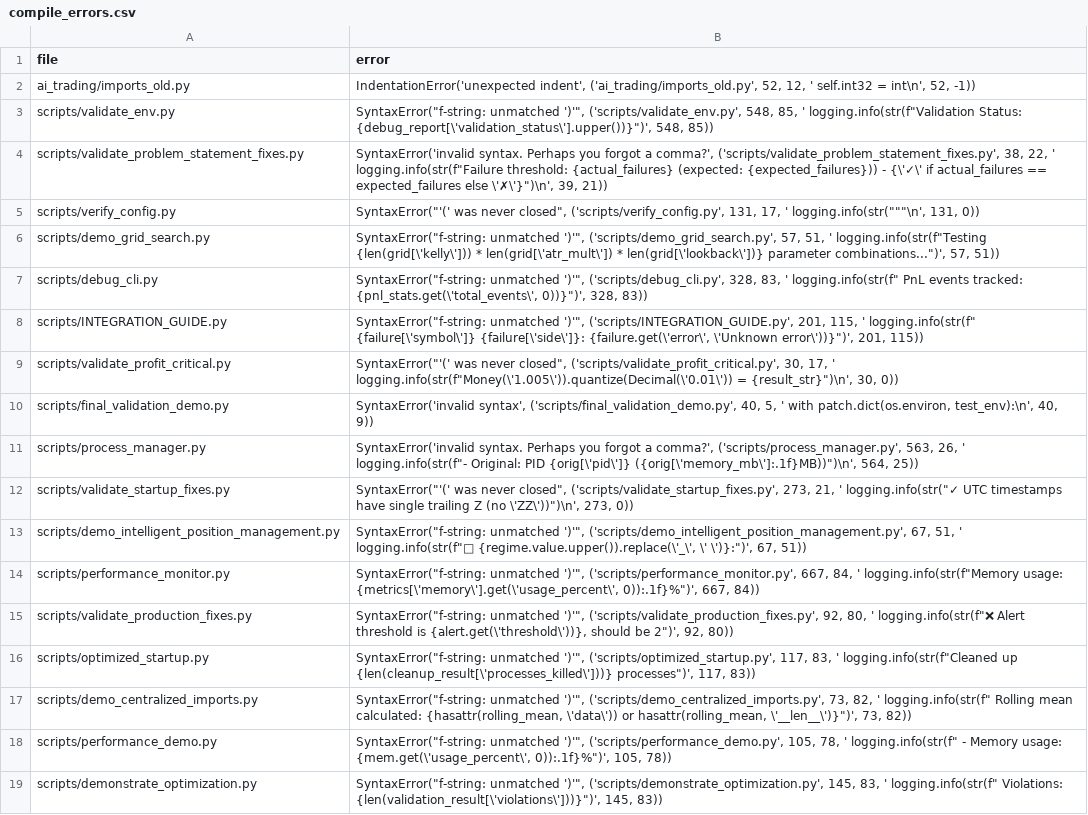
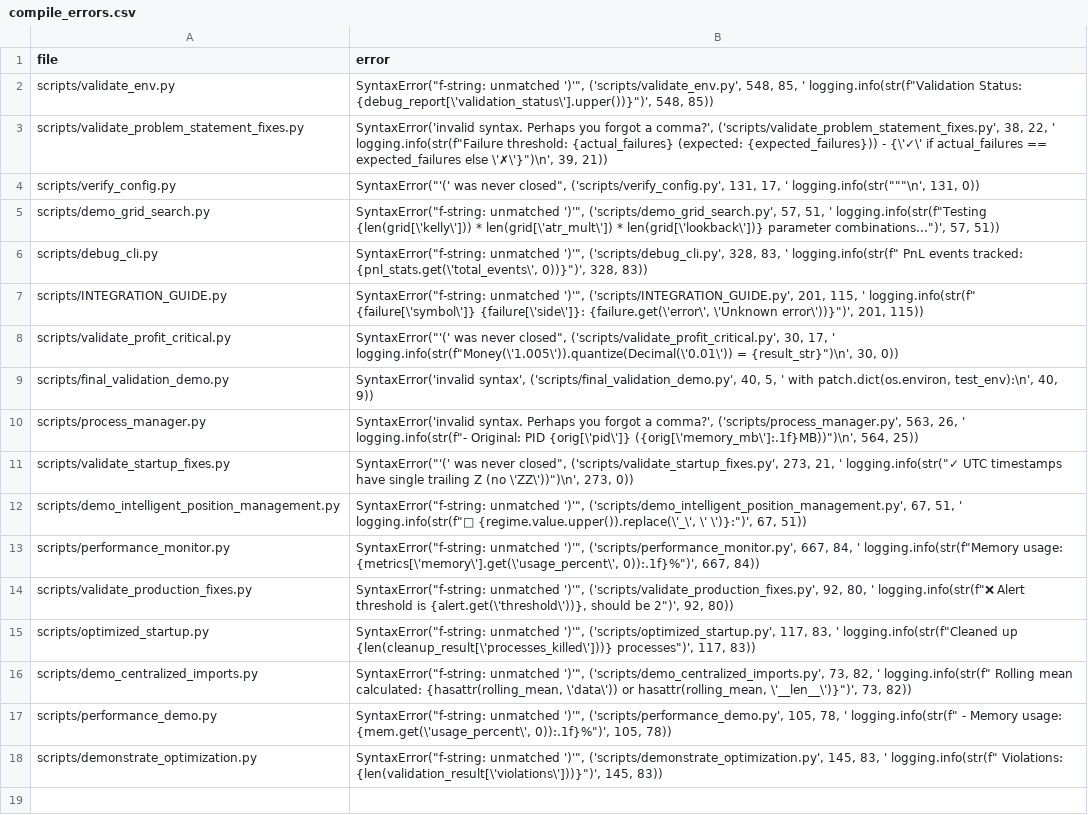
Before and after one commit to dmorazzini23/ai-trading-bot, a CSV file: tools/out/compile_errors.csv, drawn as a sheet.

```diff
--- a/tools/out/compile_errors.csv
+++ b/tools/out/compile_errors.csv
@@ -1,3 +1,2 @@
 file,error
-ai_trading/imports_old.py,"IndentationError('unexpected indent', ('ai_trading/imports_old.py', 52, 12, '            self.int32 = int\n', 52, -1))"
 scripts/validate_env.py,"SyntaxError(""f-string: unmatched ')'"", ('scripts/validate_env.py', 548, 85, '    logging.info(str(f""Validation Status: {debug_report[\'validation_status\'].upper())}"")', 548, 85))"
```
Also changed, not shown: tools/out/markers_all.csv, tools/out/runtime_mocks.csv, 1 other file.
